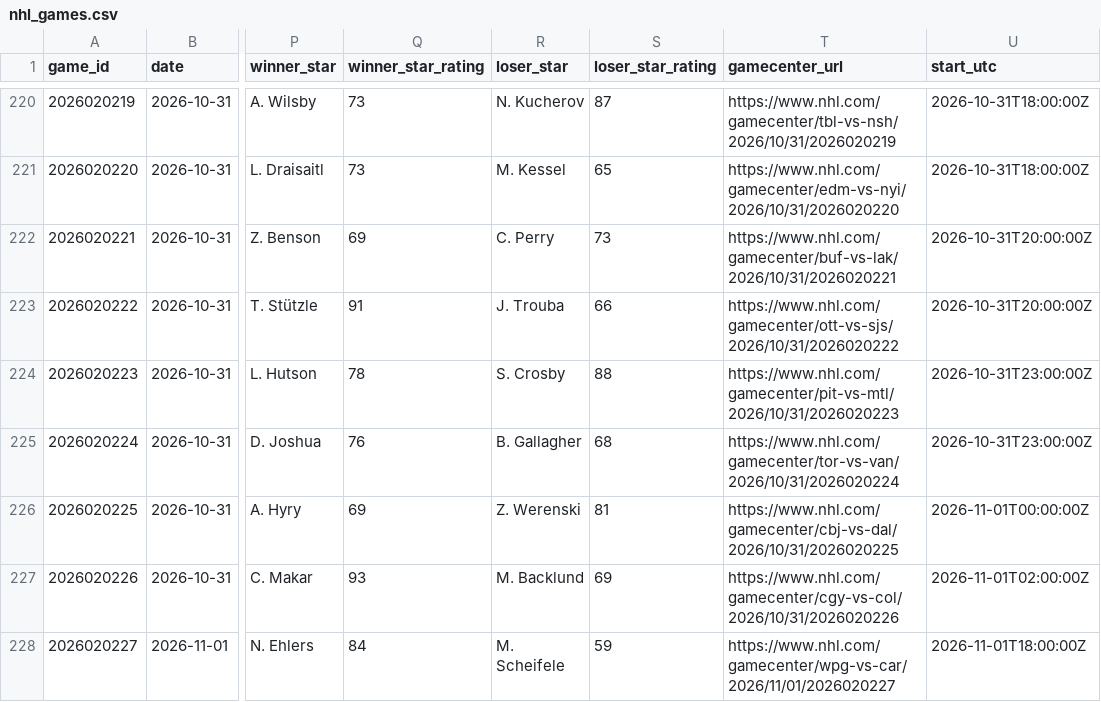
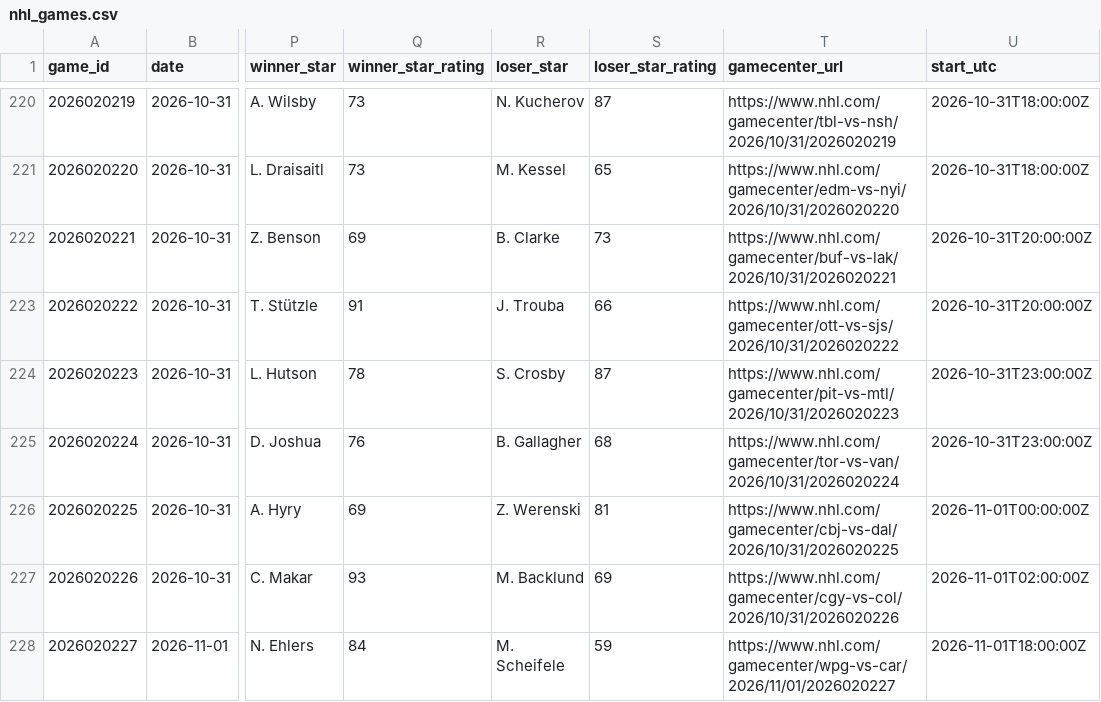
Before and after one commit to k-sufliarsky/nhl-stats, a CSV file: site/data/nhl_games.csv, drawn as a sheet; only a part is shown, gaps mark what is left out; the diff covers the shown part only; the diff names each change by its address in the sheet, - before the commit and + after, or states it on an @@ line.

```diff
--- a/site/data/nhl_games.csv
+++ b/site/data/nhl_games.csv
-R222 (loser_star): C. Perry
+R222 (loser_star): B. Clarke
-S224 (loser_star_rating): 88
+S224 (loser_star_rating): 87
```
Also changed, not shown: 5 added rows and 57 edited cells elsewhere in this file, site/data/nhl_goals.csv, site/data/nhl_players.csv, 7 other files.
